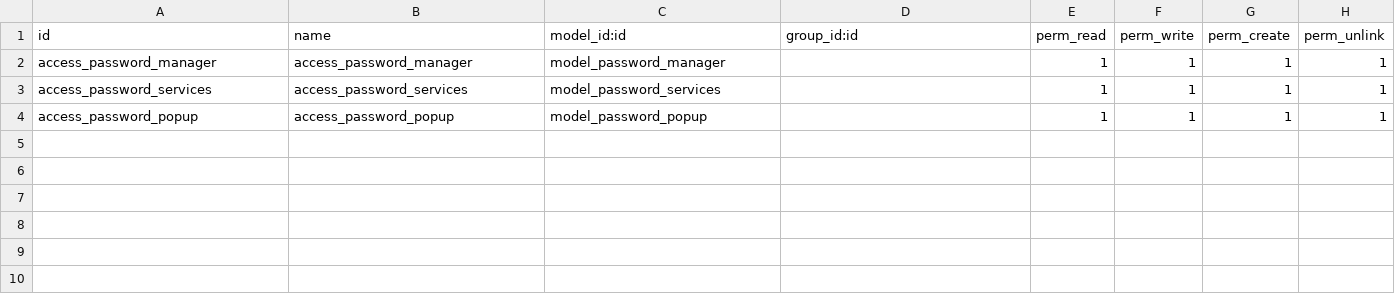
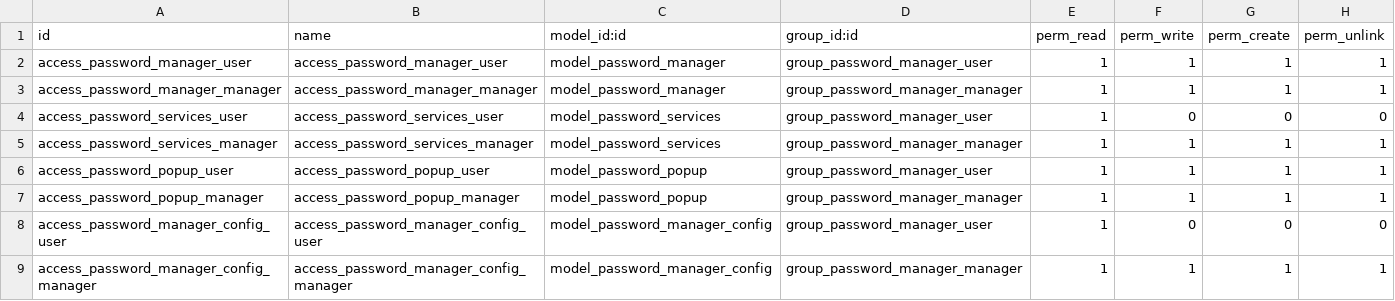
Before and after one commit to FleexVenegas/mini_project_odoo, a CSV file: addons/PasswordManager/security/ir.model.access.csv, drawn as a sheet.

```diff
--- a/addons/PasswordManager/security/ir.model.access.csv
+++ b/addons/PasswordManager/security/ir.model.access.csv
@@ -1,4 +1,9 @@
 id,name,model_id:id,group_id:id,perm_read,perm_write,perm_create,perm_unlink
-access_password_manager,access_password_manager,model_password_manager,,1,1,1,1
-access_password_services,access_password_services,model_password_services,,1,1,1,1
-access_password_popup,access_password_popup,model_password_popup,,1,1,1,1
+access_password_manager_user,access_password_manager_user,model_password_manager,group_password_manager_user,1,1,1,1
+access_password_manager_manager,access_password_manager_manager,model_password_manager,group_password_manager_manager,1,1,1,1
+access_password_services_user,access_password_services_user,model_password_services,group_password_manager_user,1,0,0,0
+access_password_services_manager,access_password_services_manager,model_password_services,group_password_manager_manager,1,1,1,1
+access_password_popup_user,access_password_popup_user,model_password_popup,group_password_manager_user,1,1,1,1
+access_password_popup_manager,access_password_popup_manager,model_password_popup,group_password_manager_manager,1,1,1,1
+access_password_manager_config_user,access_password_manager_config_user,model_password_manager_config,group_password_manager_user,1,0,0,0
+access_password_manager_config_manager,access_password_manager_config_manager,model_password_manager_config,group_password_manager_manager,1,1,1,1
```
Also changed, not shown: 15 other files.
